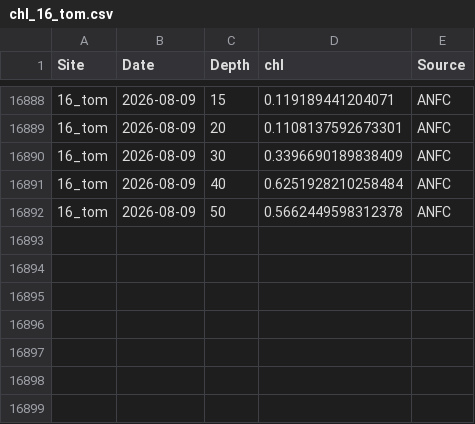
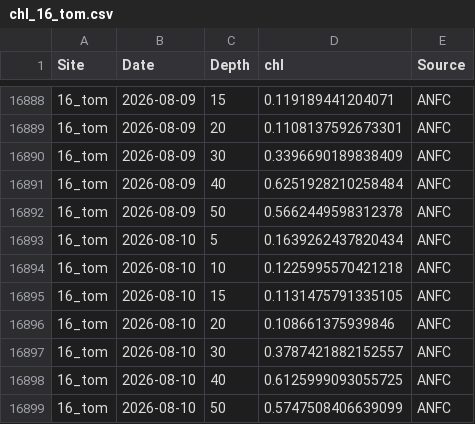
Before and after one commit to sharkbot952/demo, a CSV file: data/cmem/chl/chl_16_tom.csv, drawn as a sheet; only a part is shown, gaps mark what is left out; the diff names each change by its address in the sheet, - before the commit and + after, or states it on an @@ line.

```diff
--- a/data/cmem/chl/chl_16_tom.csv
+++ b/data/cmem/chl/chl_16_tom.csv
+row 16893: 16_tom | 2026-08-10 | 5 | 0.1639262437820434 | ANFC
+row 16894: 16_tom | 2026-08-10 | 10 | 0.1225995570421218 | ANFC
+row 16895: 16_tom | 2026-08-10 | 15 | 0.1131475791335105 | ANFC
+row 16896: 16_tom | 2026-08-10 | 20 | 0.108661375939846 | ANFC
+row 16897: 16_tom | 2026-08-10 | 30 | 0.3787421882152557 | ANFC
+row 16898: 16_tom | 2026-08-10 | 40 | 0.6125999093055725 | ANFC
+row 16899: 16_tom | 2026-08-10 | 50 | 0.5747508406639099 | ANFC
```
Also changed, not shown: data/cmem/chl/chl_13_isi.csv, data/cmem/chl/chl_14_ota.csv, 11 other files.
